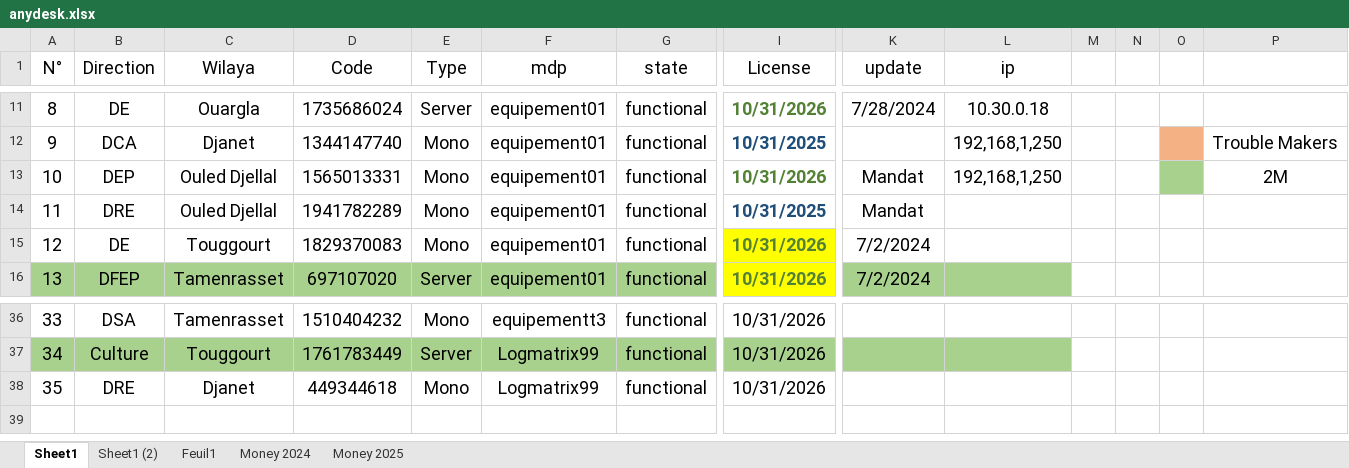
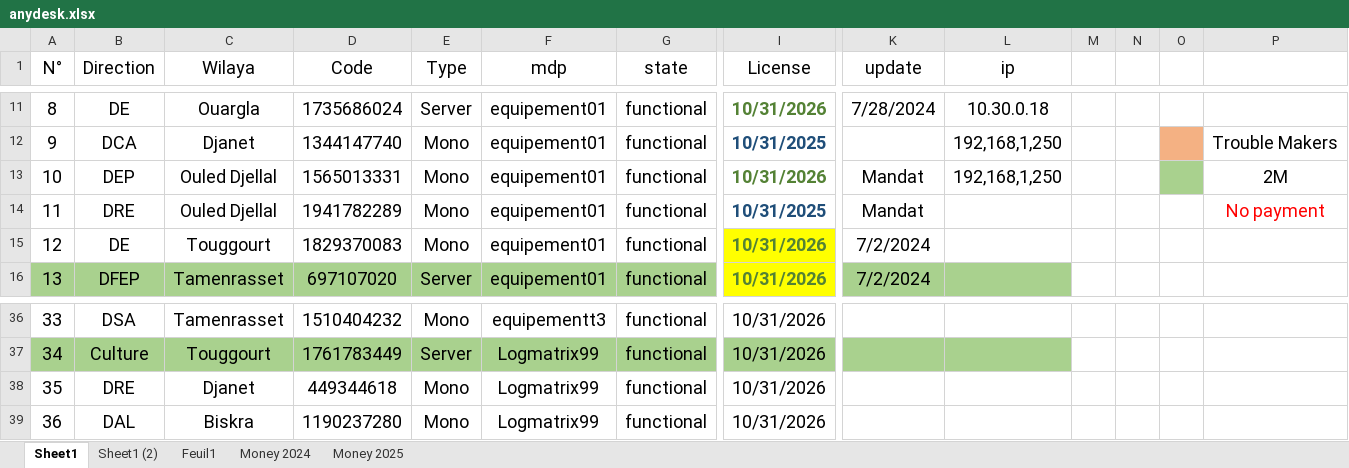
Before and after one commit to iatarien/LGCE, an Excel workbook: anydesk.xlsx, sheet Sheet1, drawn as a sheet; only a part is shown, gaps mark what is left out; values as stored, in another font and other column widths than the file's, no borders; rows hold the shown columns only; the diff names each change by its address in the sheet, - before the commit and + after, or states it on an @@ line.

```diff
--- a/anydesk.xlsx (sheet Sheet1)
+++ b/anydesk.xlsx (sheet Sheet1)
-P14: (empty)
+P14: No payment
+row 39: 36 | DAL | Biskra | 1190237280 | Mono | Logmatrix99 | functional | 10/31/2026
```
Also changed, not shown: 2 other files.
